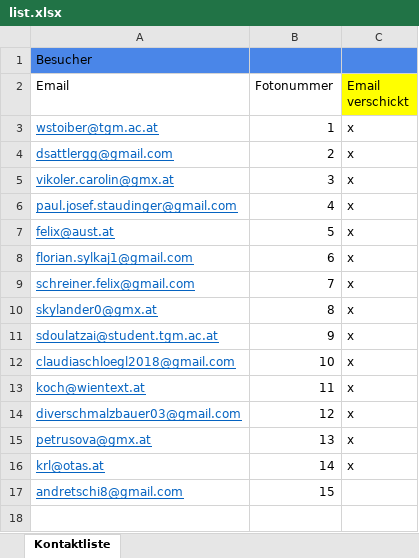
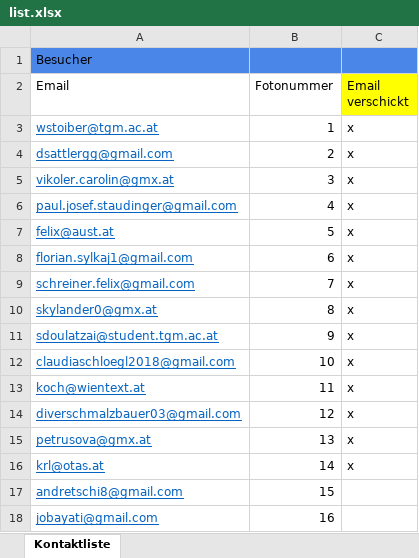
Before and after one commit to rsebestian-tgm/FotoLabor, an Excel workbook: KundenInfo/list.xlsx, sheet Kontaktliste, drawn as a sheet; values as stored, in another font and other column widths than the file's, no borders; the diff names each change by its address in the sheet, - before the commit and + after, or states it on an @@ line.

Commit message:
Update list.xlsx

```diff
--- a/KundenInfo/list.xlsx (sheet Kontaktliste)
+++ b/KundenInfo/list.xlsx (sheet Kontaktliste)
+row 18: jobayati@gmail.com | 16
```
